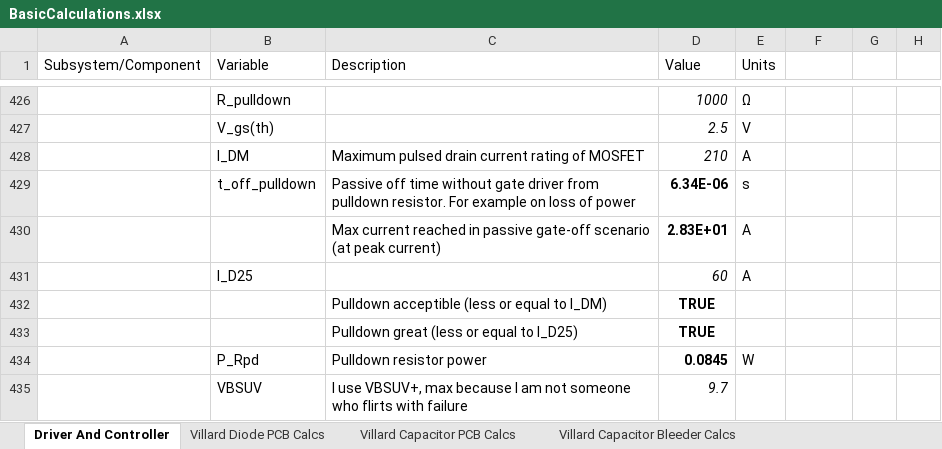
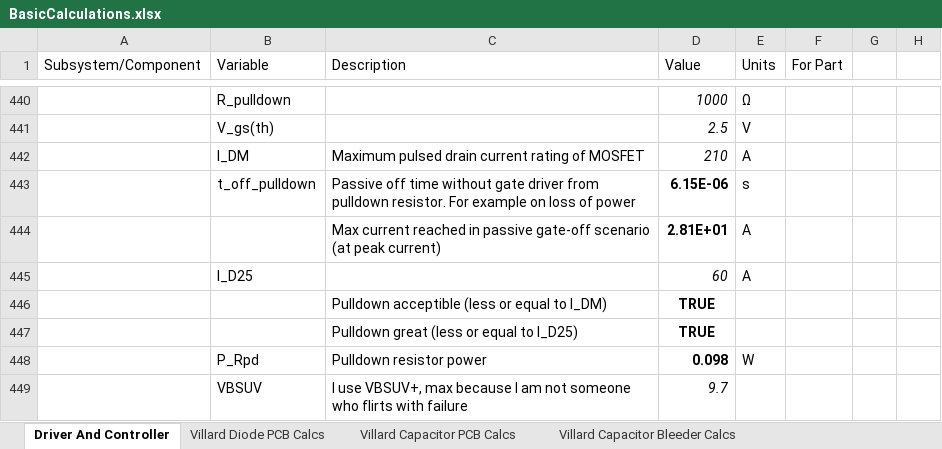
Before and after one commit to harrypatrick442/hvps, an Excel workbook: Spreadsheets/BasicCalculations.xlsx, sheet Driver And Controller, drawn as a sheet; only a part is shown, gaps mark what is left out; values as stored, in another font and other column widths than the file's, no borders; charts and pictures and conditional formats not drawn; addresses are those after the commit; the diff covers the shown part only; the diff names each change by its address in the sheet, - before the commit and + after, or states it on an @@ line.

Commit message:
Gate driver for H-Bridge design finished

```diff
--- a/Spreadsheets/BasicCalculations.xlsx (sheet Driver And Controller)
+++ b/Spreadsheets/BasicCalculations.xlsx (sheet Driver And Controller)
-F1: (empty)
+F1: For Part
-D443 (Value): 6.34E-06
+D443 (Value): 6.15E-06
-D444 (Value): 2.83E+01
+D444 (Value): 2.81E+01
-D448 (Value): 0.0845
+D448 (Value): 0.098
```
Also changed, not shown: 14 added rows, 36 edited cells and cell formats elsewhere in this sheet, formulas that keep their value, charts or pictures, 3 other files.
